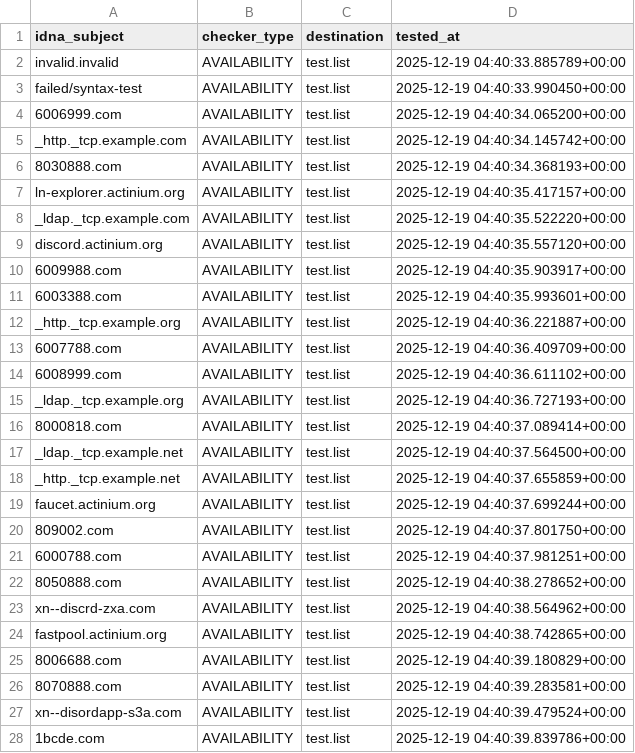
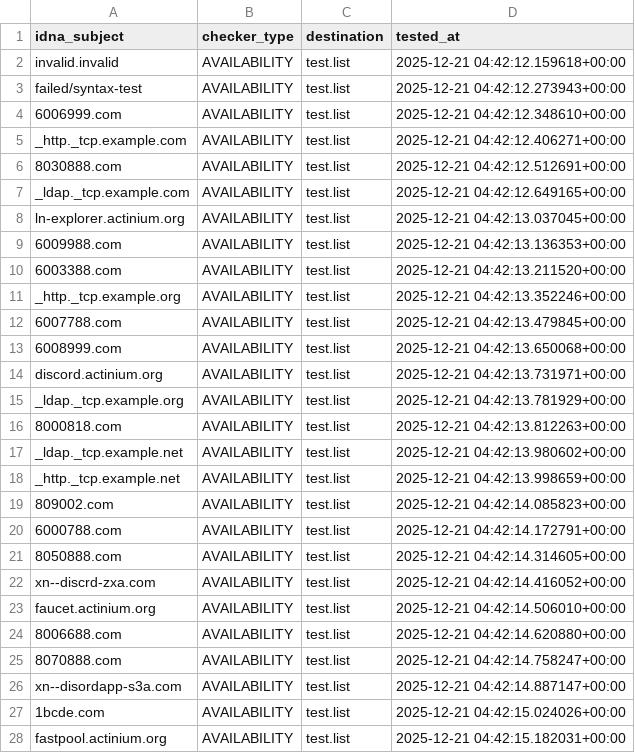
Before and after one commit to PyFunceble/ci_test, a CSV file: .pyfunceble/inactive.csv, drawn as a sheet; only a part is shown; the diff covers the shown part only.

```diff
--- a/.pyfunceble/inactive.csv
+++ b/.pyfunceble/inactive.csv
@@ -1,28 +1,28 @@
 idna_subject,checker_type,destination,tested_at
-invalid.invalid,AVAILABILITY,test.list,2025-12-19 04:40:33.885789+00:00
-failed/syntax-test,AVAILABILITY,test.list,2025-12-19 04:40:33.990450+00:00
-6006999.com,AVAILABILITY,test.list,2025-12-19 04:40:34.065200+00:00
-_http._tcp.example.com,AVAILABILITY,test.list,2025-12-19 04:40:34.145742+00:00
-8030888.com,AVAILABILITY,test.list,2025-12-19 04:40:34.368193+00:00
-ln-explorer.actinium.org,AVAILABILITY,test.list,2025-12-19 04:40:35.417157+00:00
-_ldap._tcp.example.com,AVAILABILITY,test.list,2025-12-19 04:40:35.522220+00:00
-discord.actinium.org,AVAILABILITY,test.list,2025-12-19 04:40:35.557120+00:00
-6009988.com,AVAILABILITY,test.list,2025-12-19 04:40:35.903917+00:00
-6003388.com,AVAILABILITY,test.list,2025-12-19 04:40:35.993601+00:00
-_http._tcp.example.org,AVAILABILITY,test.list,2025-12-19 04:40:36.221887+00:00
-6007788.com,AVAILABILITY,test.list,2025-12-19 04:40:36.409709+00:00
-6008999.com,AVAILABILITY,test.list,2025-12-19 04:40:36.611102+00:00
-_ldap._tcp.example.org,AVAILABILITY,test.list,2025-12-19 04:40:36.727193+00:00
-8000818.com,AVAILABILITY,test.list,2025-12-19 04:40:37.089414+00:00
-_ldap._tcp.example.net,AVAILABILITY,test.list,2025-12-19 04:40:37.564500+00:00
-_http._tcp.example.net,AVAILABILITY,test.list,2025-12-19 04:40:37.655859+00:00
-faucet.actinium.org,AVAILABILITY,test.list,2025-12-19 04:40:37.699244+00:00
-809002.com,AVAILABILITY,test.list,2025-12-19 04:40:37.801750+00:00
-6000788.com,AVAILABILITY,test.list,2025-12-19 04:40:37.981251+00:00
-8050888.com,AVAILABILITY,test.list,2025-12-19 04:40:38.278652+00:00
-xn--discrd-zxa.com,AVAILABILITY,test.list,2025-12-19 04:40:38.564962+00:00
-fastpool.actinium.org,AVAILABILITY,test.list,2025-12-19 04:40:38.742865+00:00
-8006688.com,AVAILABILITY,test.list,2025-12-19 04:40:39.180829+00:00
-8070888.com,AVAILABILITY,test.list,2025-12-19 04:40:39.283581+00:00
-xn--disordapp-s3a.com,AVAILABILITY,test.list,2025-12-19 04:40:39.479524+00:00
-1bcde.com,AVAILABILITY,test.list,2025-12-19 04:40:39.839786+00:00
+invalid.invalid,AVAILABILITY,test.list,2025-12-21 04:42:12.159618+00:00
+failed/syntax-test,AVAILABILITY,test.list,2025-12-21 04:42:12.273943+00:00
+6006999.com,AVAILABILITY,test.list,2025-12-21 04:42:12.348610+00:00
+_http._tcp.example.com,AVAILABILITY,test.list,2025-12-21 04:42:12.406271+00:00
+8030888.com,AVAILABILITY,test.list,2025-12-21 04:42:12.512691+00:00
+_ldap._tcp.example.com,AVAILABILITY,test.list,2025-12-21 04:42:12.649165+00:00
+ln-explorer.actinium.org,AVAILABILITY,test.list,2025-12-21 04:42:13.037045+00:00
+6009988.com,AVAILABILITY,test.list,2025-12-21 04:42:13.136353+00:00
+6003388.com,AVAILABILITY,test.list,2025-12-21 04:42:13.211520+00:00
+_http._tcp.example.org,AVAILABILITY,test.list,2025-12-21 04:42:13.352246+00:00
+6007788.com,AVAILABILITY,test.list,2025-12-21 04:42:13.479845+00:00
+6008999.com,AVAILABILITY,test.list,2025-12-21 04:42:13.650068+00:00
+discord.actinium.org,AVAILABILITY,test.list,2025-12-21 04:42:13.731971+00:00
+_ldap._tcp.example.org,AVAILABILITY,test.list,2025-12-21 04:42:13.781929+00:00
+8000818.com,AVAILABILITY,test.list,2025-12-21 04:42:13.812263+00:00
+_ldap._tcp.example.net,AVAILABILITY,test.list,2025-12-21 04:42:13.980602+00:00
+_http._tcp.example.net,AVAILABILITY,test.list,2025-12-21 04:42:13.998659+00:00
+809002.com,AVAILABILITY,test.list,2025-12-21 04:42:14.085823+00:00
+6000788.com,AVAILABILITY,test.list,2025-12-21 04:42:14.172791+00:00
+8050888.com,AVAILABILITY,test.list,2025-12-21 04:42:14.314605+00:00
+xn--discrd-zxa.com,AVAILABILITY,test.list,2025-12-21 04:42:14.416052+00:00
+faucet.actinium.org,AVAILABILITY,test.list,2025-12-21 04:42:14.506010+00:00
+8006688.com,AVAILABILITY,test.list,2025-12-21 04:42:14.620880+00:00
+8070888.com,AVAILABILITY,test.list,2025-12-21 04:42:14.758247+00:00
+xn--disordapp-s3a.com,AVAILABILITY,test.list,2025-12-21 04:42:14.887147+00:00
+1bcde.com,AVAILABILITY,test.list,2025-12-21 04:42:15.024026+00:00
+fastpool.actinium.org,AVAILABILITY,test.list,2025-12-21 04:42:15.182031+00:00
```
Also changed, not shown: 1 added row, 1 removed row and 7 edited cells elsewhere in this file, 8 other files.
